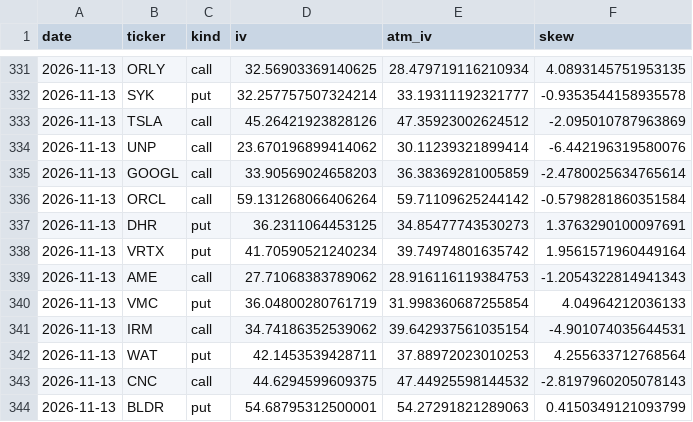
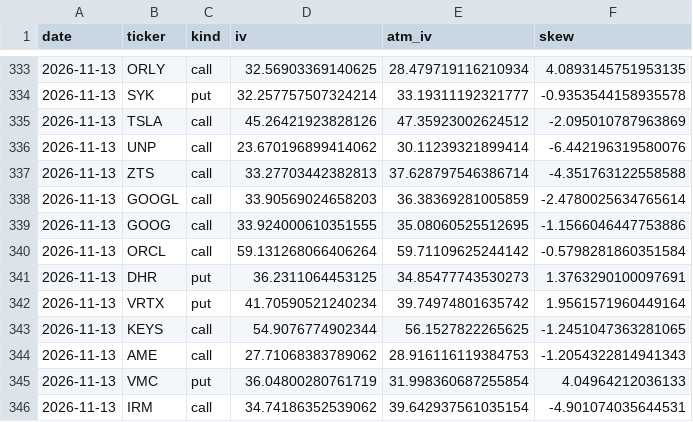
Before and after one commit to ryanlonghenry/hbb-scanner, a CSV file: data/iv_history.csv, drawn as a sheet; only a part is shown, gaps mark what is left out; the shorter side is filled out with more unchanged rows; the diff covers the shown part only; the diff names each change by its address in the sheet, - before the commit and + after, or states it on an @@ line.

```diff
--- a/data/iv_history.csv
+++ b/data/iv_history.csv
+row 337: 2026-11-13 | ZTS | call | 33.27703442382813 | 37.628797546386714 | -4.351763122558588
+row 339: 2026-11-13 | GOOG | call | 33.924000610351555 | 35.08060525512695 | -1.1566046447753886
+row 343: 2026-11-13 | KEYS | call | 54.9076774902344 | 56.1527822265625 | -1.2451047363281065
```
Also changed, not shown: 8 added rows elsewhere in this file, data/paper_trades.csv, 3 other files.
